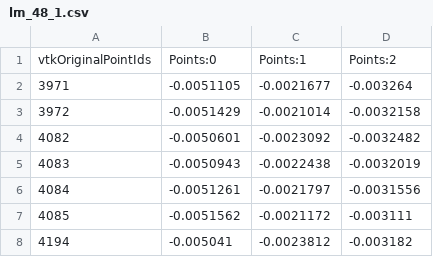
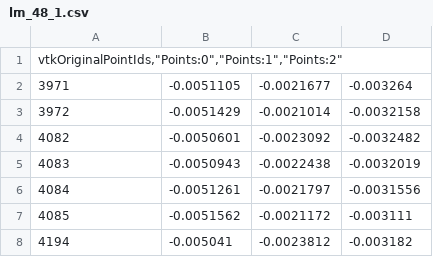
Before and after one commit to Jocareher/BabyFaceModel, a CSV file: landmarks_regions/version_2/lm_48_1.csv, drawn as a sheet; only a part is shown; removed rows and columns are numbered as before the commit, all else as after; the diff names each change by its address in the sheet, - before the commit and + after, or states it on an @@ line.

Commit message:
Sort new files for 3d-2d landmarks projection

```diff
--- a/landmarks_regions/version_2/lm_48_1.csv
+++ b/landmarks_regions/version_2/lm_48_1.csv
-row 1: vtkOriginalPointIds | Points:0 | Points:1 | Points:2
+row 1: vtkOriginalPointIds,"Points:0","Points:1","Points:2"
```
Also changed, not shown: 8 other files.
